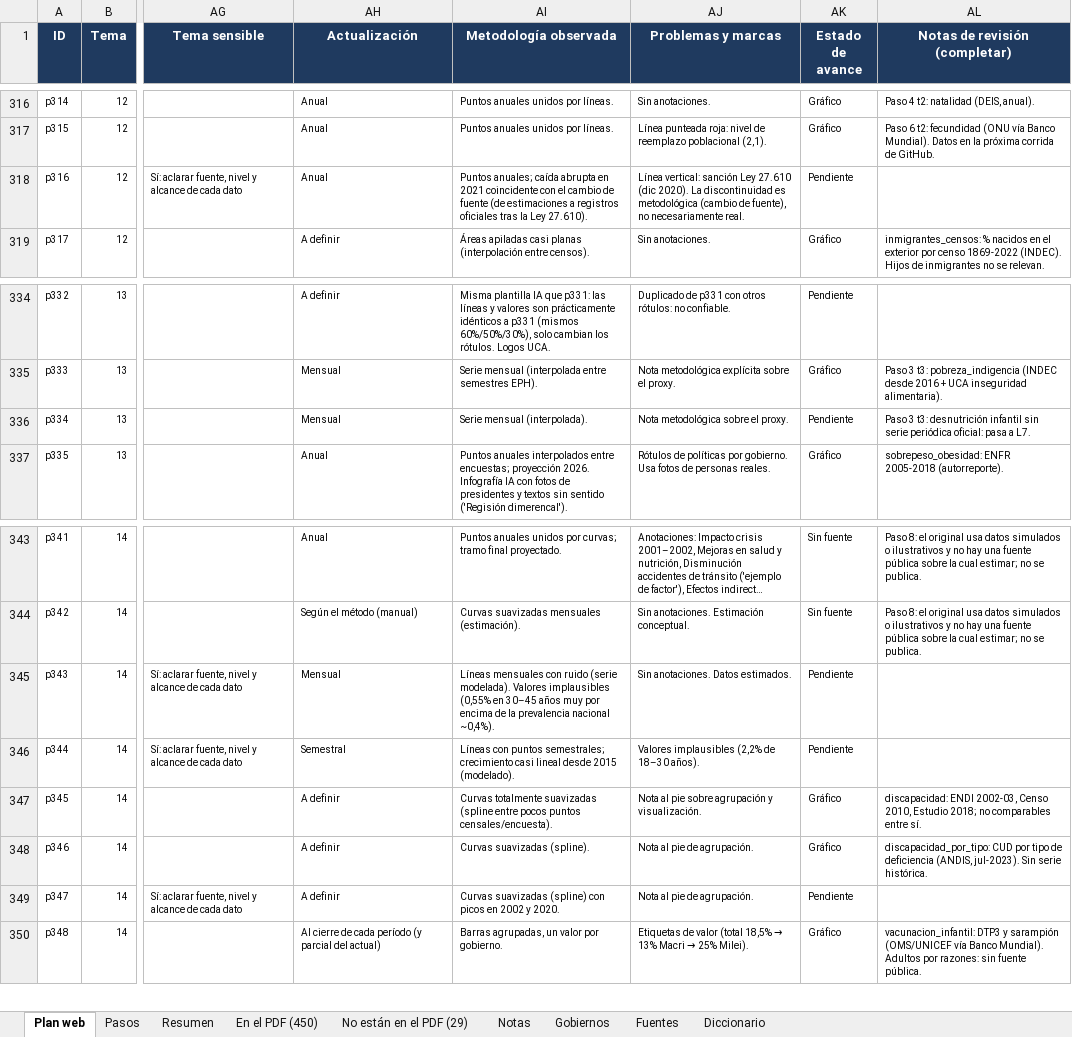
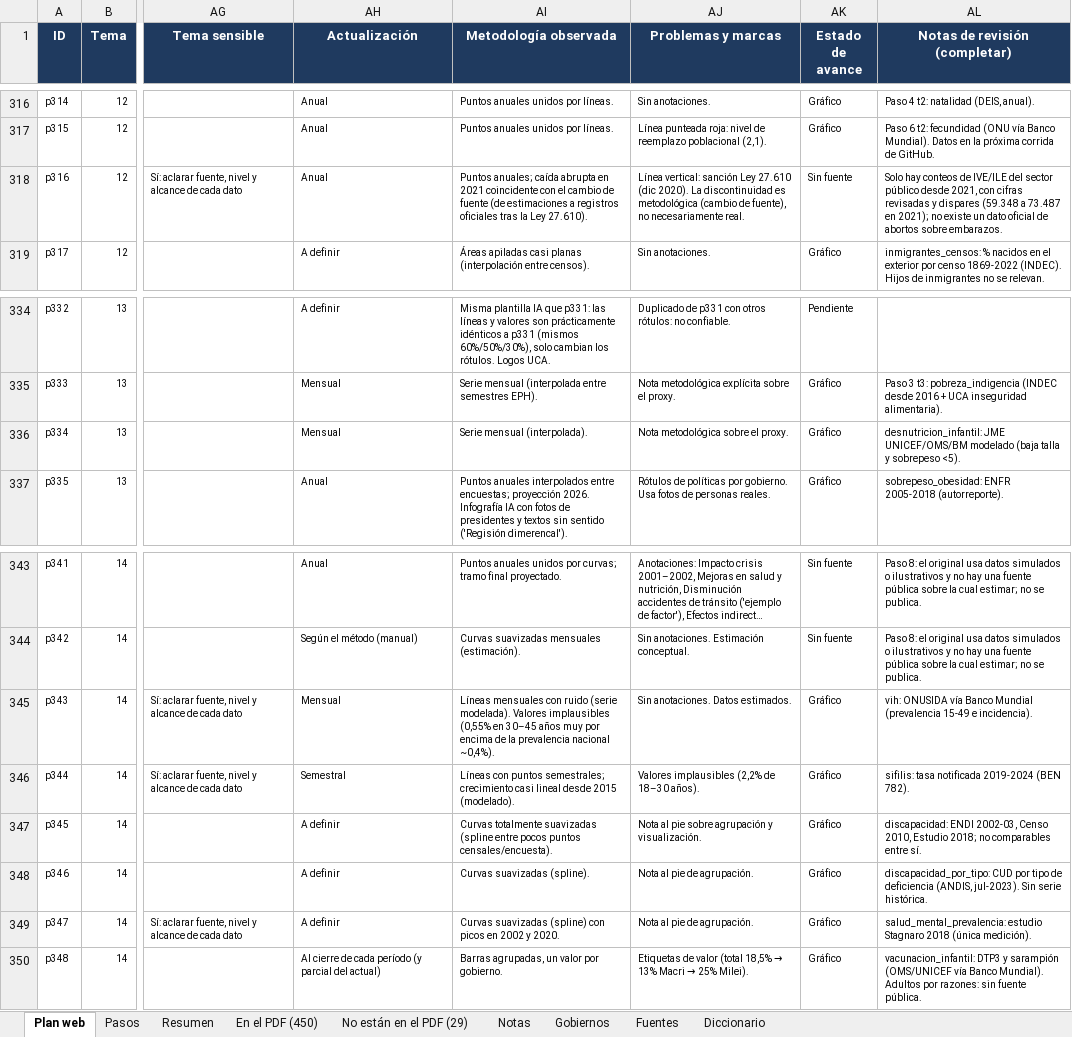
Before and after one commit to francomartinlopez/radiografiadeargentina, an Excel workbook: docs/Inventario_graficos_Radiografia.xlsx, sheet Plan web, drawn as a sheet; only a part is shown, gaps mark what is left out; long unchanged cells end in …; values as stored, in another font and other column widths than the file's, no borders; charts and pictures not drawn; the diff names each change by its address in the sheet, - before the commit and + after, or states it on an @@ line.

```diff
--- a/docs/Inventario_graficos_Radiografia.xlsx (sheet Plan web)
+++ b/docs/Inventario_graficos_Radiografia.xlsx (sheet Plan web)
-AK318 (Estado de avance): Pendiente
+AK318 (Estado de avance): Sin fuente
-AL318 (Notas de revisión (completar)): (empty)
+AL318 (Notas de revisión (completar)): Solo hay conteos de IVE/ILE del sector público desde 2021, con cifras revisadas y dispares (59.348 a 73.487 en 2021); no existe un dato oficial de abortos sobre embarazos.
-AK336 (Estado de avance): Pendiente
+AK336 (Estado de avance): Gráfico
-AL336 (Notas de revisión (completar)): Paso 3 t3: desnutrición infantil sin serie periódica oficial: pasa a L7.
+AL336 (Notas de revisión (completar)): desnutricion_infantil: JME UNICEF/OMS/BM modelado (baja talla y sobrepeso <5).
-AK345:AK346 (Estado de avance): Pendiente
+AK345:AK346 (Estado de avance): Gráfico
-AL345 (Notas de revisión (completar)): (empty)
+AL345 (Notas de revisión (completar)): vih: ONUSIDA vía Banco Mundial (prevalencia 15-49 e incidencia).
-AL346 (Notas de revisión (completar)): (empty)
+AL346 (Notas de revisión (completar)): sifilis: tasa notificada 2019-2024 (BEN 782).
-AK349 (Estado de avance): Pendiente
+AK349 (Estado de avance): Gráfico
-AL349 (Notas de revisión (completar)): (empty)
+AL349 (Notas de revisión (completar)): salud_mental_prevalencia: estudio Stagnaro 2018 (única medición).
```
Also changed, not shown: sheet Resumen, sheet Pasos, charts or pictures, 4 other files.
